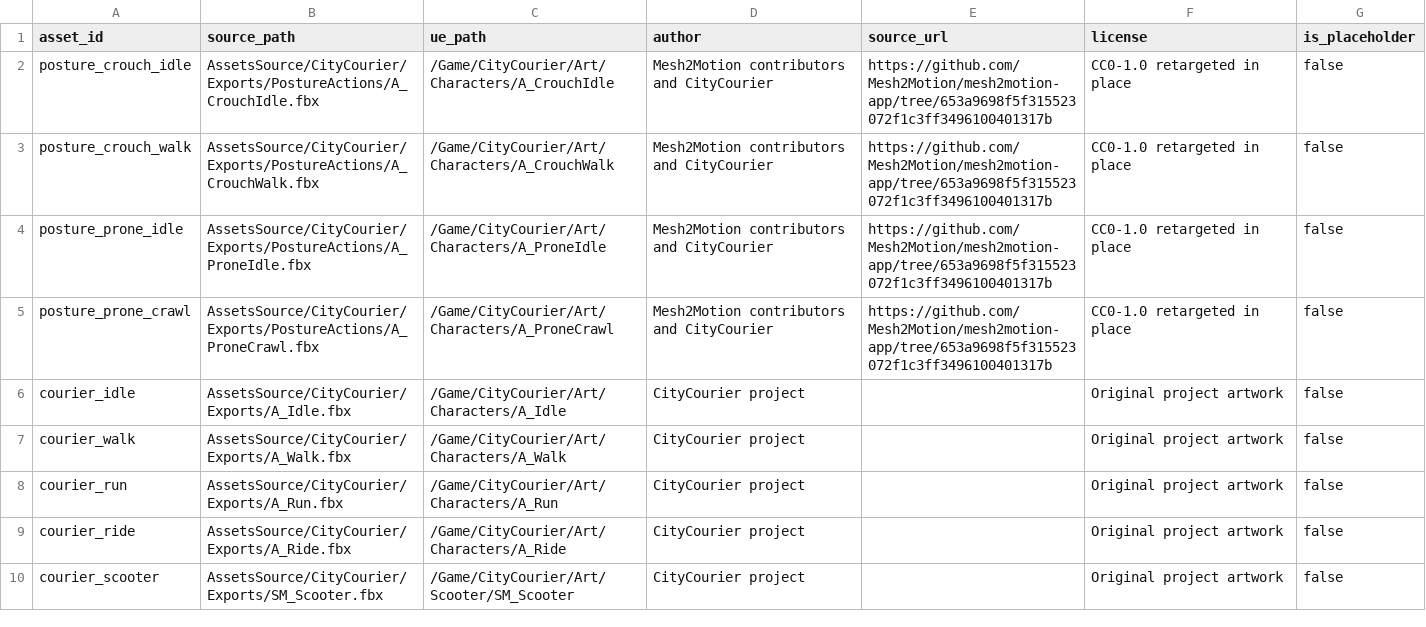
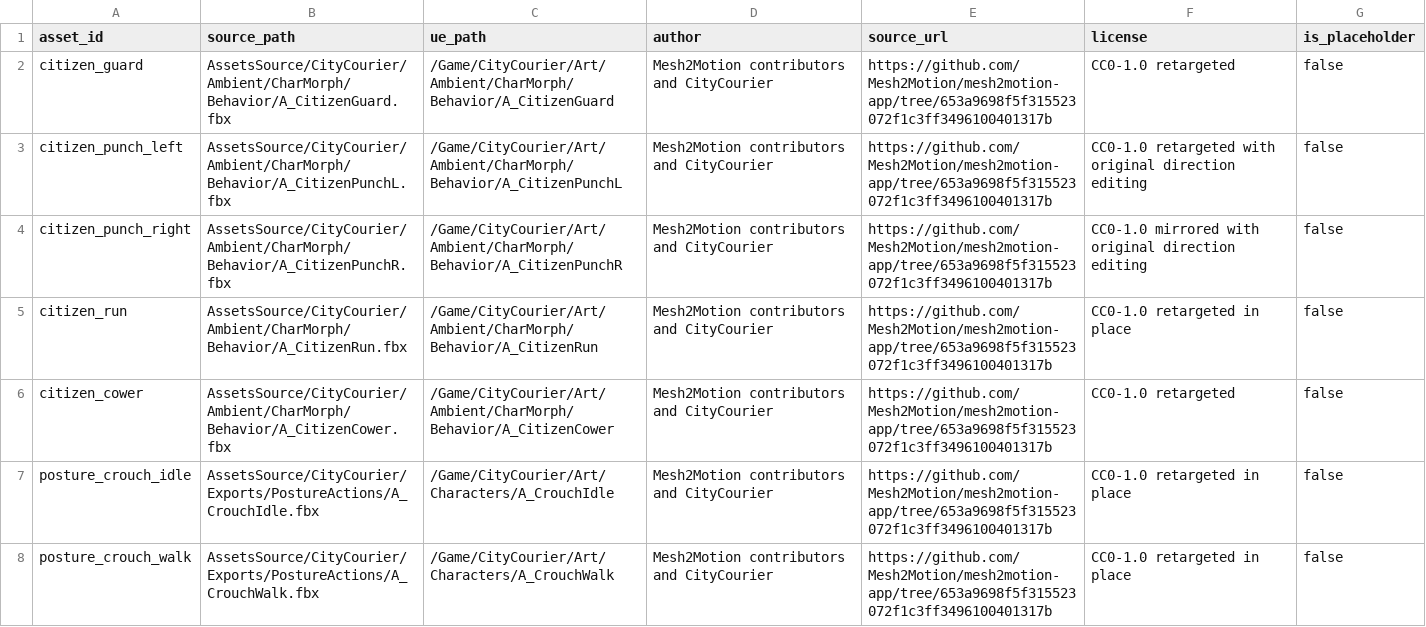
Before and after one commit to j1nwandalaohu/CityCourier, a CSV file: docs/art/asset-manifest.csv, drawn as a sheet; only a part is shown; the shorter side is filled out with more unchanged rows; the diff names each change by its address in the sheet, - before the commit and + after, or states it on an @@ line.

```diff
--- a/docs/art/asset-manifest.csv
+++ b/docs/art/asset-manifest.csv
+row 2: citizen_guard | AssetsSource/CityCourier/Ambient/CharMorph/Behavior/A_CitizenGuard.fbx | /Game/CityCourier/Art/Ambient/CharMorph/Behavior/A_CitizenGuard | Mesh2Motion contributors and CityCourier | https://github.com/Mesh2Motion/mesh2motion-app/tree/653a9698f5f315523072f1c3ff3496100401317b | CC0-1.0 retargeted | false
+row 3: citizen_punch_left | AssetsSource/CityCourier/Ambient/CharMorph/Behavior/A_CitizenPunchL.fbx | /Game/CityCourier/Art/Ambient/CharMorph/Behavior/A_CitizenPunchL | Mesh2Motion contributors and CityCourier | https://github.com/Mesh2Motion/mesh2motion-app/tree/653a9698f5f315523072f1c3ff3496100401317b | CC0-1.0 retargeted with original direction editing | false
+row 4: citizen_punch_right | AssetsSource/CityCourier/Ambient/CharMorph/Behavior/A_CitizenPunchR.fbx | /Game/CityCourier/Art/Ambient/CharMorph/Behavior/A_CitizenPunchR | Mesh2Motion contributors and CityCourier | https://github.com/Mesh2Motion/mesh2motion-app/tree/653a9698f5f315523072f1c3ff3496100401317b | CC0-1.0 mirrored with original direction editing | false
+row 5: citizen_run | AssetsSource/CityCourier/Ambient/CharMorph/Behavior/A_CitizenRun.fbx | /Game/CityCourier/Art/Ambient/CharMorph/Behavior/A_CitizenRun | Mesh2Motion contributors and CityCourier | https://github.com/Mesh2Motion/mesh2motion-app/tree/653a9698f5f315523072f1c3ff3496100401317b | CC0-1.0 retargeted in place | false
+row 6: citizen_cower | AssetsSource/CityCourier/Ambient/CharMorph/Behavior/A_CitizenCower.fbx | /Game/CityCourier/Art/Ambient/CharMorph/Behavior/A_CitizenCower | Mesh2Motion contributors and CityCourier | https://github.com/Mesh2Motion/mesh2motion-app/tree/653a9698f5f315523072f1c3ff3496100401317b | CC0-1.0 retargeted | false
```
Also changed, not shown: 40 other files.
